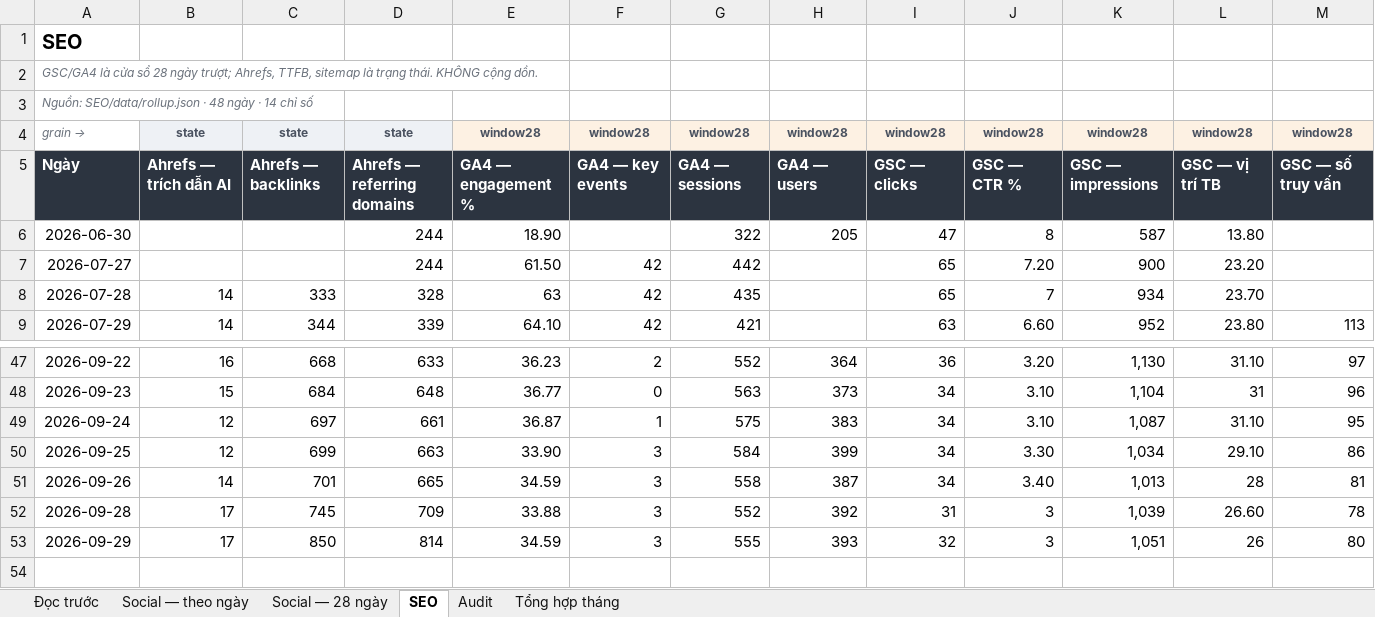
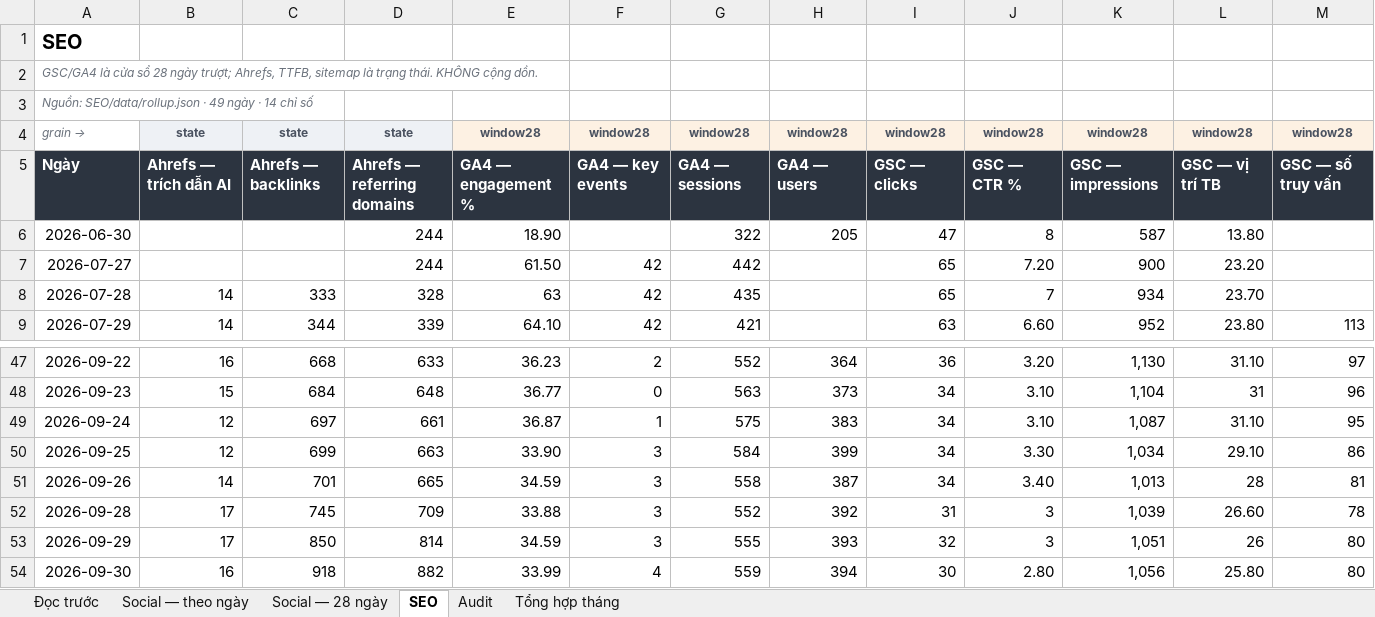
Before and after one commit to tram-fdx/dxl-social-dashboard-site, an Excel workbook: dxl-metrics.xlsx, sheet SEO, drawn as a sheet; only a part is shown, gaps mark what is left out; values as stored, in another font and other column widths than the file's, no borders; rows hold the shown columns only; the diff names each change by its address in the sheet, - before the commit and + after, or states it on an @@ line.

Commit message:
Excel 2026-09-30: rebuilt from the three fresh rollups, recalc 0 errors

```diff
--- a/dxl-metrics.xlsx (sheet SEO)
+++ b/dxl-metrics.xlsx (sheet SEO)
-A3: …SEO/data/rollup.json · 48 ngày ·…
+A3: …SEO/data/rollup.json · 49 ngày ·…
+row 54: 2026-09-30 | 16 | 918 | 882 | 33.99 | 4 | 559 | 394 | 30 | 2.80 | 1,056 | 25.80 | 80
```
Also changed, not shown: sheet Tổng hợp tháng, sheet Social — 28 ngày, sheet Audit, sheet Social — theo ngày, sheet Đọc trước, formulas that keep their value.
